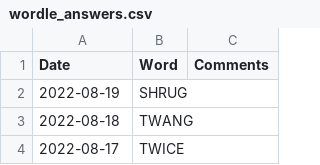
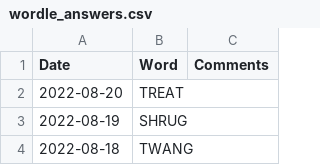
Before and after one commit to mdahlman/wordle, a CSV file: docs/_data/wordle_answers.csv, drawn as a sheet; only a part is shown; the shorter side is filled out with more unchanged rows.

Commit message:
answers through 2022-08-20

```diff
--- a/docs/_data/wordle_answers.csv
+++ b/docs/_data/wordle_answers.csv
@@ -1,2 +1,3 @@
 Date,Word,Comments
+2022-08-20,TREAT,
 2022-08-19,SHRUG,
```
